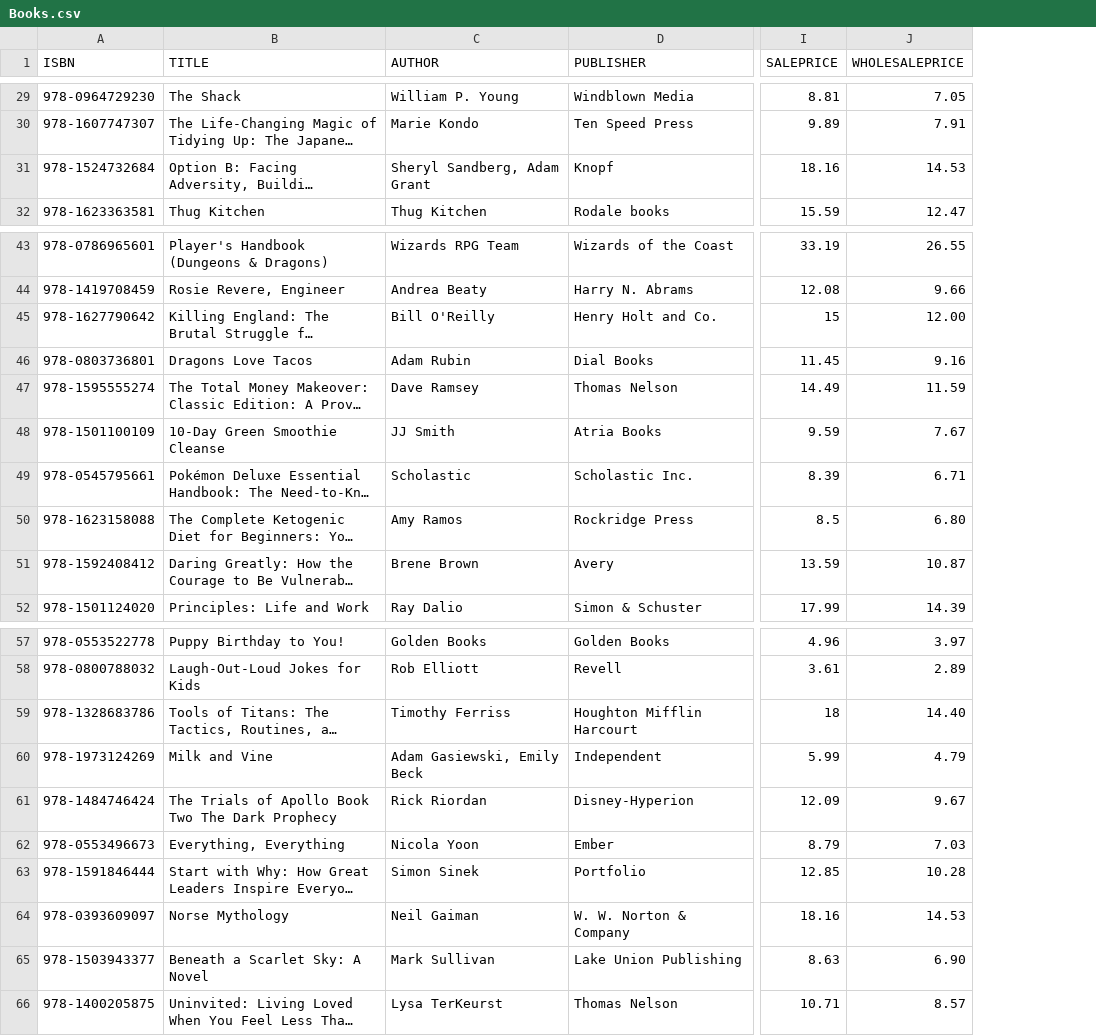
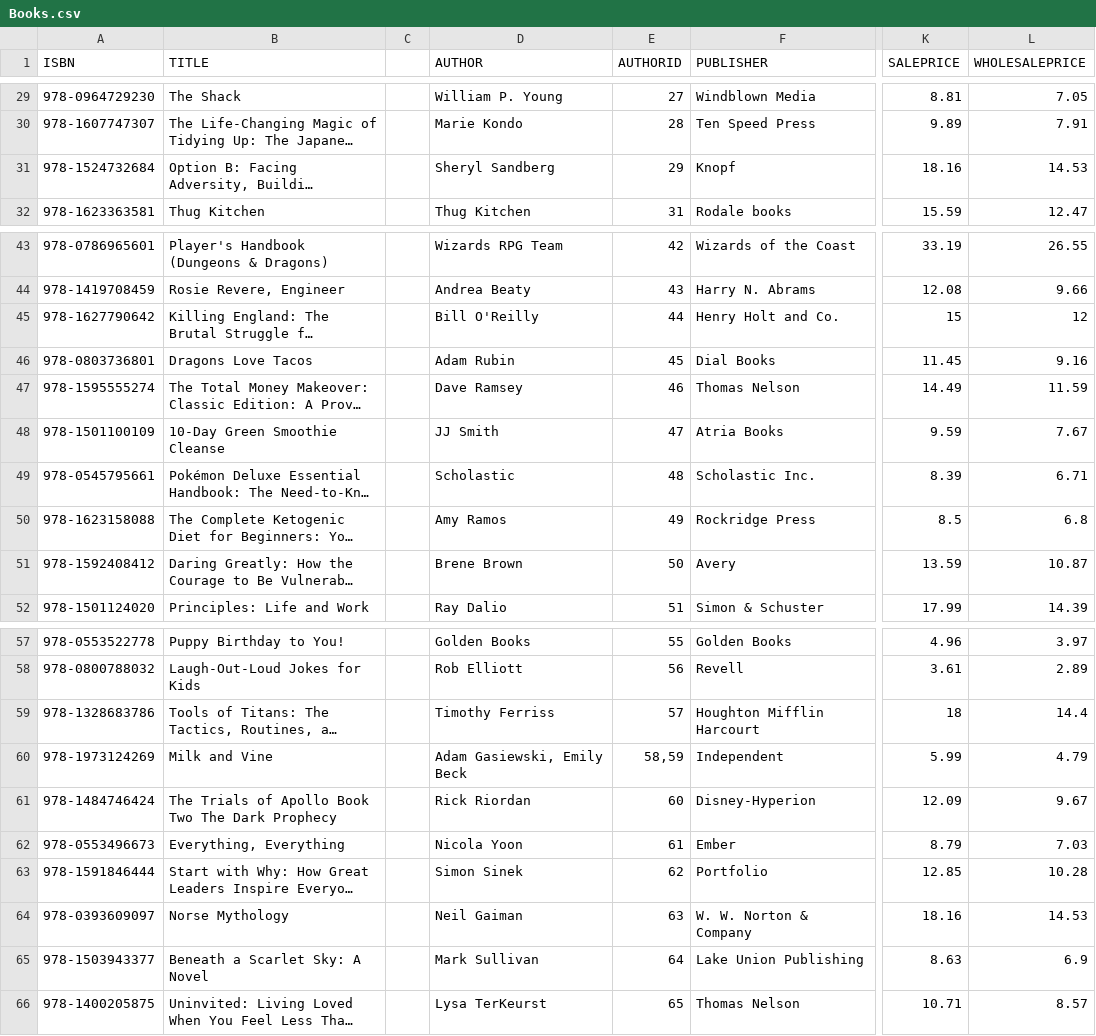
Before and after one commit to RimiDev/MaxBook, a CSV file: Books.csv, drawn as a sheet; only a part is shown, gaps mark what is left out; long unchanged cells end in …; addresses are those after the commit; the diff covers the shown part only; the diff names each change by its address in the sheet, - before the commit and + after, or states it on an @@ line.

Commit message:
need to redo author_books and match them to their appropriate isbns

```diff
--- a/Books.csv
+++ b/Books.csv
+column C, empty
+column E (AUTHORID), rows 29-32: 27 | 28 | 29 | 31; rows 43-52: 42 | 43 | 44 | 45 | 46 | 47 | 48 | 49 | 50 | 51; rows 57-66: 55 | 56 | 57 | 58,59 | 60 | 61 | 62 | 63 | 64 | 65
-D31 (AUTHOR): Sheryl Sandberg, Adam Grant
+D31 (AUTHOR): Sheryl Sandberg
-L45 (WHOLESALEPRICE): 12.00
+L45 (WHOLESALEPRICE): 12
-L50 (WHOLESALEPRICE): 6.80
+L50 (WHOLESALEPRICE): 6.8
-L59 (WHOLESALEPRICE): 14.40
+L59 (WHOLESALEPRICE): 14.4
-L65 (WHOLESALEPRICE): 6.90
+L65 (WHOLESALEPRICE): 6.9
```
Also changed, not shown: 6 edited cells elsewhere in this file, 15 other files.
